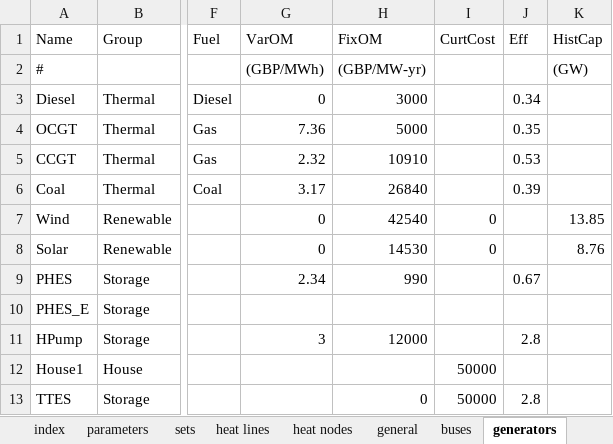
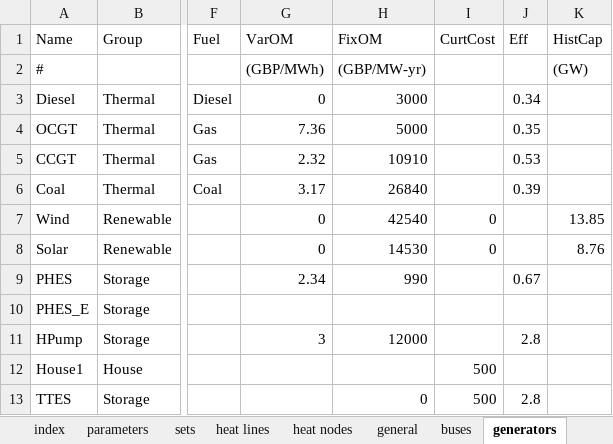
Before and after one commit to axeleichelmann/Year5-MMath-Diss, an Excel workbook: Greenfield Model copy/OREIA3_2017/data/operation.xlsx, sheet generators, drawn as a sheet; only a part is shown, gaps mark what is left out; values as stored, in another font and other column widths than the file's, no borders; the diff names each change by its address in the sheet, - before the commit and + after, or states it on an @@ line.

Commit message:
Updated Undecomposed Model to include Heat store - 02/12/23

```diff
--- a/Greenfield Model copy/OREIA3_2017/data/operation.xlsx (sheet generators)
+++ b/Greenfield Model copy/OREIA3_2017/data/operation.xlsx (sheet generators)
-I12:I13 (CurtCost): 50000
+I12:I13 (CurtCost): 500
```
Also changed, not shown: Greenfield Model copy/OREIA3_2017/data/algorithm.xlsx, 11 other files.
